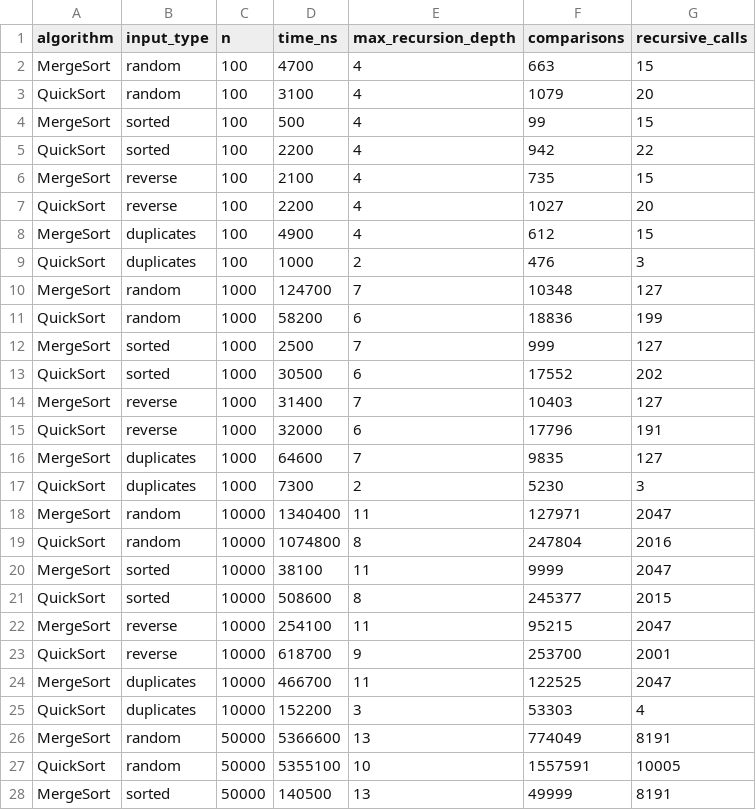
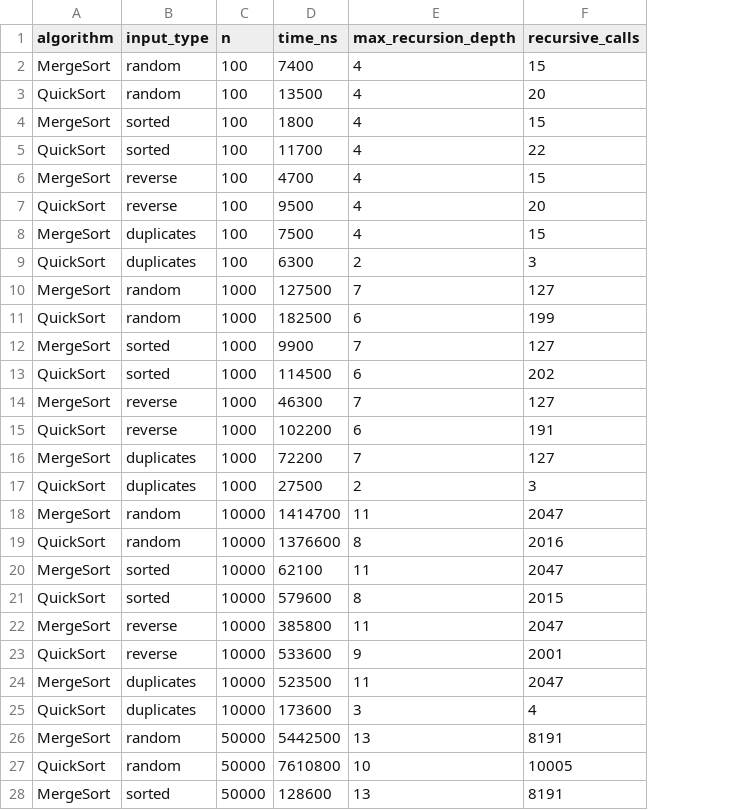
Before and after one commit to maussym/daa_assignment_divide-conquer-algorithm, a CSV file: results/results.csv, drawn as a sheet; only a part is shown; the diff covers the shown part only; the diff names each change by its address in the sheet, - before the commit and + after, or states it on an @@ line.

```diff
--- a/results/results.csv
+++ b/results/results.csv
-column F (comparisons), rows 2-28: 663 | 1079 | 99 | 942 | 735 | 1027 | 612 | 476 | 10348 | 18836 | 999 | 17552 | 10403 | 17796 | 9835 | 5230 | 127971 | 247804 | 9999 | 245377 | 95215 | 253700 | 122525 | 53303 | 774049 | 1557591 | 49999
-D2 (time_ns): 4700
+D2 (time_ns): 7400
-D3 (time_ns): 3100
+D3 (time_ns): 13500
-D4 (time_ns): 500
+D4 (time_ns): 1800
-D5 (time_ns): 2200
+D5 (time_ns): 11700
-D6 (time_ns): 2100
+D6 (time_ns): 4700
-D7 (time_ns): 2200
+D7 (time_ns): 9500
-D8 (time_ns): 4900
+D8 (time_ns): 7500
-D9 (time_ns): 1000
+D9 (time_ns): 6300
-D10 (time_ns): 124700
+D10 (time_ns): 127500
-D11 (time_ns): 58200
+D11 (time_ns): 182500
-D12 (time_ns): 2500
+D12 (time_ns): 9900
-D13 (time_ns): 30500
+D13 (time_ns): 114500
-D14 (time_ns): 31400
+D14 (time_ns): 46300
-D15 (time_ns): 32000
+D15 (time_ns): 102200
-D16 (time_ns): 64600
+D16 (time_ns): 72200
-D17 (time_ns): 7300
+D17 (time_ns): 27500
-D18 (time_ns): 1340400
+D18 (time_ns): 1414700
-D19 (time_ns): 1074800
+D19 (time_ns): 1376600
-D20 (time_ns): 38100
+D20 (time_ns): 62100
-D21 (time_ns): 508600
+D21 (time_ns): 579600
-D22 (time_ns): 254100
+D22 (time_ns): 385800
-D23 (time_ns): 618700
+D23 (time_ns): 533600
-D24 (time_ns): 466700
+D24 (time_ns): 523500
-D25 (time_ns): 152200
+D25 (time_ns): 173600
-D26 (time_ns): 5366600
+D26 (time_ns): 5442500
-D27 (time_ns): 5355100
+D27 (time_ns): 7610800
-D28 (time_ns): 140500
+D28 (time_ns): 128600
```
Also changed, not shown: 17 edited cells elsewhere in this file, 10 other files.
